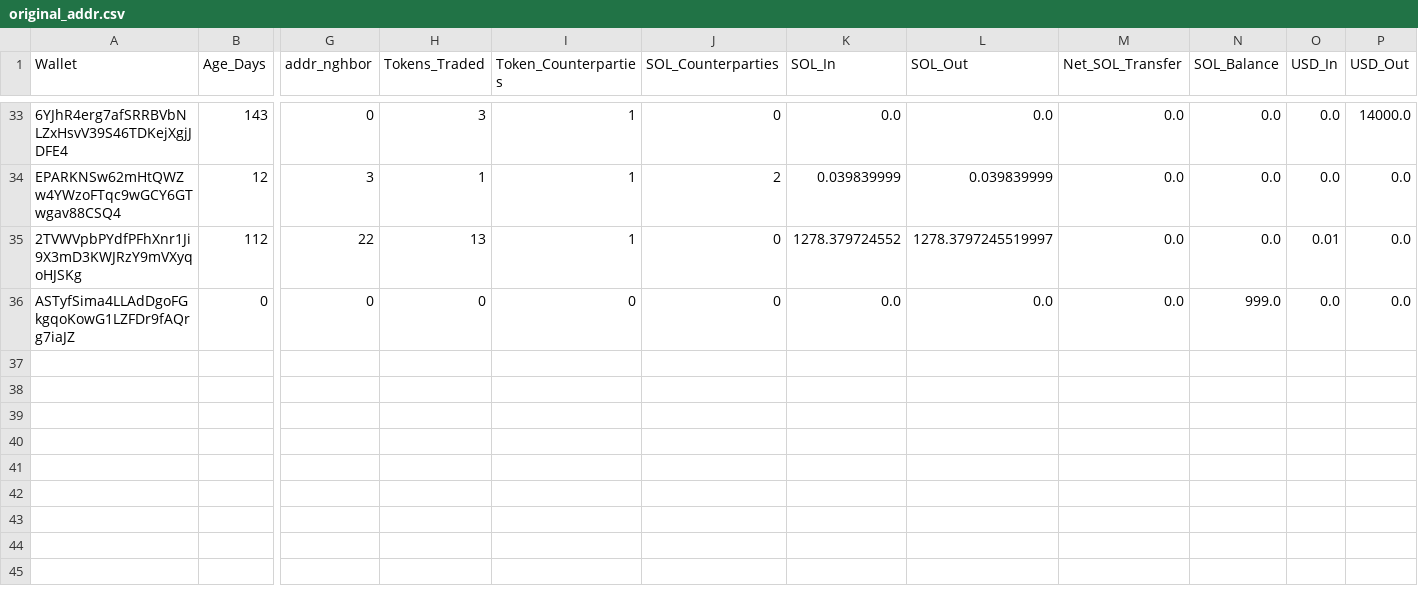
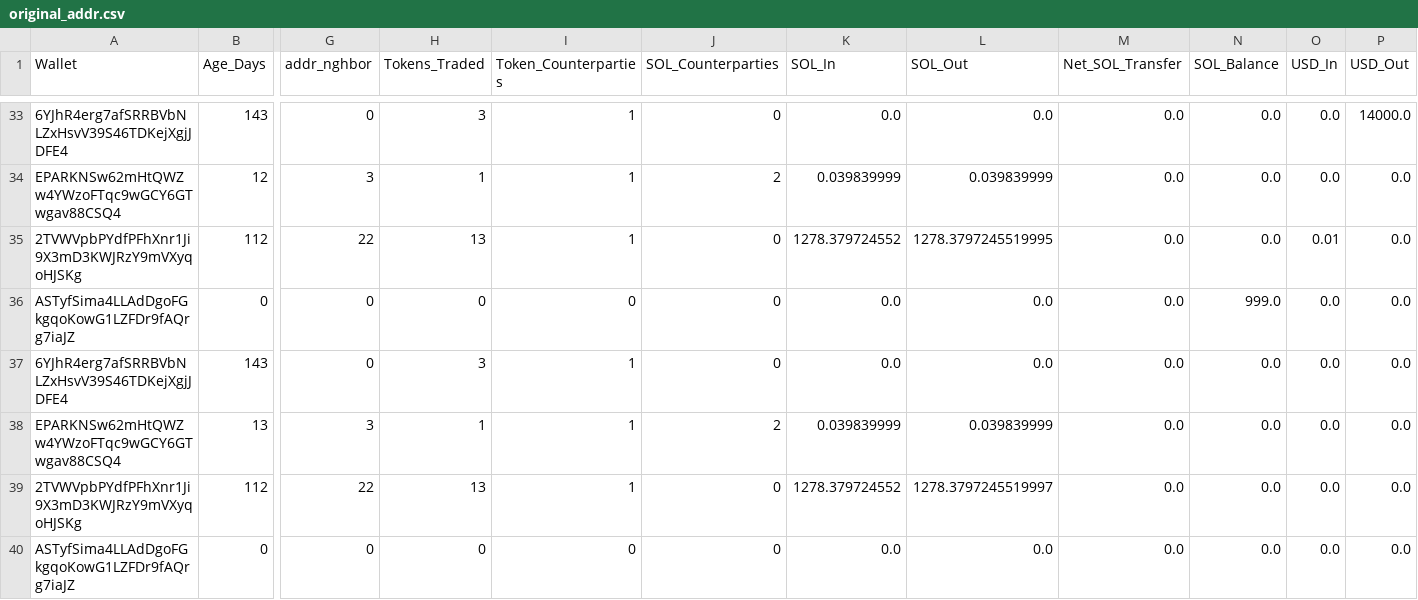
Before and after one commit to prasanna-ML-expert/jayind, a CSV file: original_addr.csv, drawn as a sheet; only a part is shown, gaps mark what is left out; rows hold the shown columns only; the diff names each change by its address in the sheet, - before the commit and + after, or states it on an @@ line.

Commit message:
Update

```diff
--- a/original_addr.csv
+++ b/original_addr.csv
-L35 (SOL_Out): 1278.3797245519997
+L35 (SOL_Out): 1278.3797245519995
+row 37: 6YJhR4erg7afSRRBVbNLZxHsvV39S46TDKejXgjJDFE4 | 143 | 0 | 3 | 1 | 0 | 0.0 | 0.0 | 0.0 | 0.0 | 0.0 | 0.0
+row 38: EPARKNSw62mHtQWZw4YWzoFTqc9wGCY6GTwgav88CSQ4 | 13 | 3 | 1 | 1 | 2 | 0.039839999 | 0.039839999 | 0.0 | 0.0 | 0.0 | 0.0
+row 39: 2TVWVpbPYdfPFhXnr1Ji9X3mD3KWJRzY9mVXyqoHJSKg | 112 | 22 | 13 | 1 | 0 | 1278.379724552 | 1278.3797245519997 | 0.0 | 0.0 | 0.0 | 0.0
+row 40: ASTyfSima4LLAdDgoFGkgqoKowG1LZFDr9fAQrg7iaJZ | 0 | 0 | 0 | 0 | 0 | 0.0 | 0.0 | 0.0 | 0.0 | 0.0 | 0.0
```
